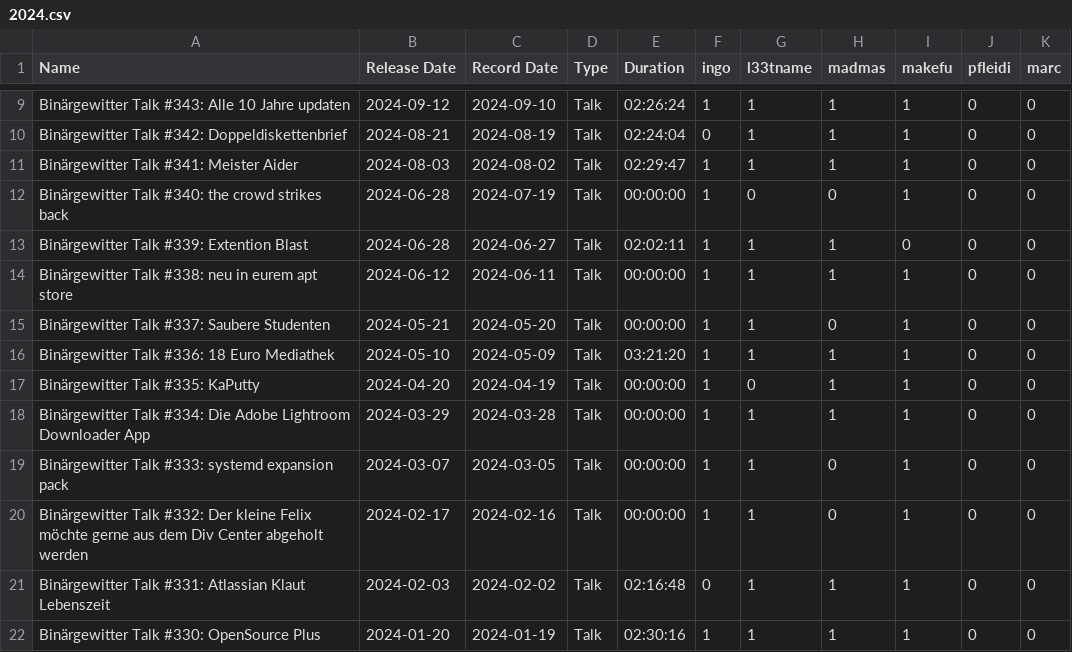
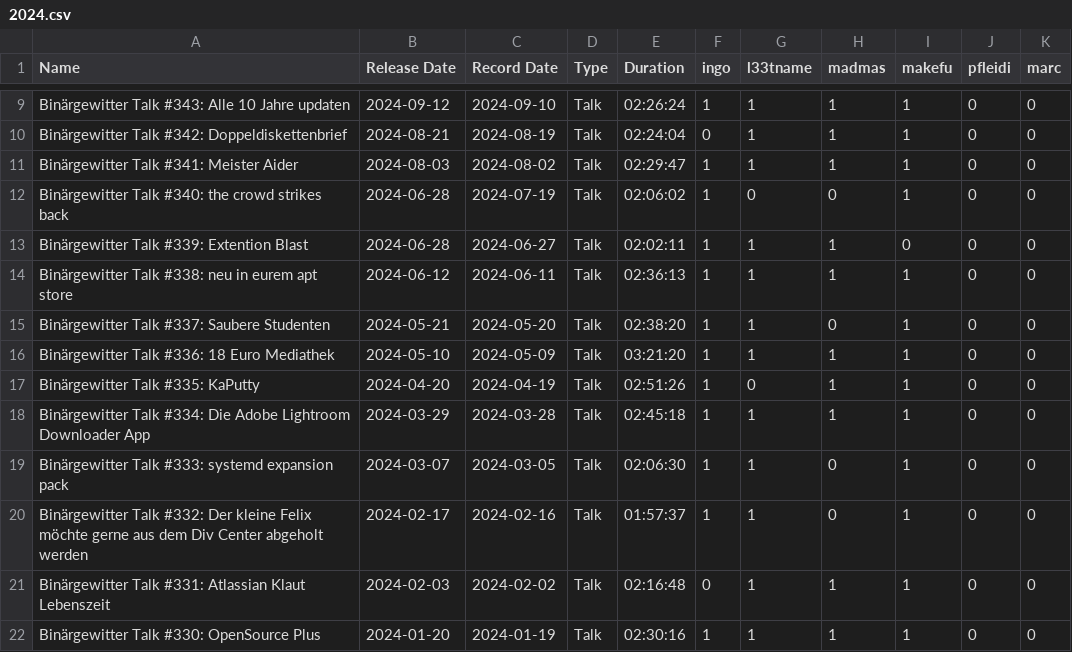
Before and after one commit to Binaergewitter/stats, a CSV file: data/2024.csv, drawn as a sheet; only a part is shown, gaps mark what is left out.

Commit message:
updated 2024 data after metadata fix

```diff
--- a/data/2024.csv
+++ b/data/2024.csv
@@ -11,11 +11,11 @@ Name,Release Date,Record Date,Type,Duration,ingo,l33tname,madmas,makefu,pfleidi,
 "Binärgewitter Talk #341: Meister Aider",2024-08-03,2024-08-02,Talk,02:29:47,1,1,1,1,0,0
-"Binärgewitter Talk #340: the crowd strikes back",2024-06-28,2024-07-19,Talk,00:00:00,1,0,0,1,0,0
+"Binärgewitter Talk #340: the crowd strikes back",2024-06-28,2024-07-19,Talk,02:06:02,1,0,0,1,0,0
 "Binärgewitter Talk #339: Extention Blast",2024-06-28,2024-06-27,Talk,02:02:11,1,1,1,0,0,0
-"Binärgewitter Talk #338: neu in eurem apt store",2024-06-12,2024-06-11,Talk,00:00:00,1,1,1,1,0,0
-"Binärgewitter Talk #337: Saubere Studenten",2024-05-21,2024-05-20,Talk,00:00:00,1,1,0,1,0,0
+"Binärgewitter Talk #338: neu in eurem apt store",2024-06-12,2024-06-11,Talk,02:36:13,1,1,1,1,0,0
+"Binärgewitter Talk #337: Saubere Studenten",2024-05-21,2024-05-20,Talk,02:38:20,1,1,0,1,0,0
 "Binärgewitter Talk #336: 18 Euro Mediathek",2024-05-10,2024-05-09,Talk,03:21:20,1,1,1,1,0,0
-"Binärgewitter Talk #335: KaPutty",2024-04-20,2024-04-19,Talk,00:00:00,1,0,1,1,0,0
-"Binärgewitter Talk #334: Die Adobe Lightroom Downloader App",2024-03-29,2024-03-28,Talk,00:00:00,1,1,1,1,0,0
-"Binärgewitter Talk #333: systemd expansion pack",2024-03-07,2024-03-05,Talk,00:00:00,1,1,0,1,0,0
-"Binärgewitter Talk #332: Der kleine Felix möchte gerne aus dem Div Center abgeholt werden",2024-02-17,2024-02-16,Talk,00:00:00,1,1,0,1,0,0
+"Binärgewitter Talk #335: KaPutty",2024-04-20,2024-04-19,Talk,02:51:26,1,0,1,1,0,0
+"Binärgewitter Talk #334: Die Adobe Lightroom Downloader App",2024-03-29,2024-03-28,Talk,02:45:18,1,1,1,1,0,0
+"Binärgewitter Talk #333: systemd expansion pack",2024-03-07,2024-03-05,Talk,02:06:30,1,1,0,1,0,0
+"Binärgewitter Talk #332: Der kleine Felix möchte gerne aus dem Div Center abgeholt werden",2024-02-17,2024-02-16,Talk,01:57:37,1,1,0,1,0,0
 "Binärgewitter Talk #331: Atlassian Klaut Lebenszeit",2024-02-03,2024-02-02,Talk,02:16:48,0,1,1,1,0,0
```
